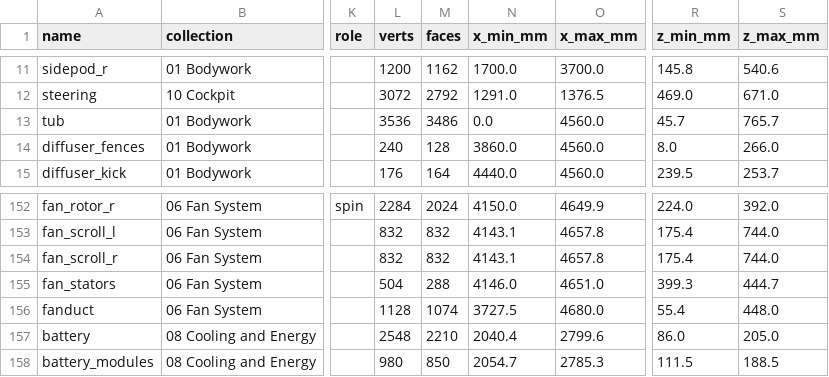
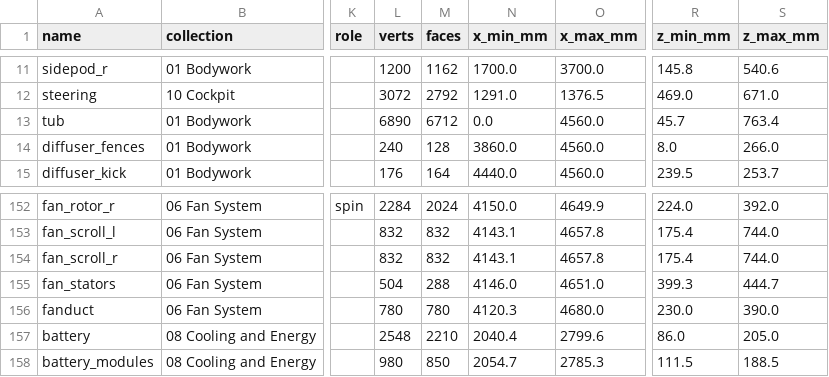
Before and after one commit to krabduke/aero-hypercar, a CSV file: build/parts.csv, drawn as a sheet; only a part is shown, gaps mark what is left out; the diff names each change by its address in the sheet, - before the commit and + after, or states it on an @@ line.

```diff
--- a/build/parts.csv
+++ b/build/parts.csv
-L13 (verts): 3536
+L13 (verts): 6890
-M13 (faces): 3486
+M13 (faces): 6712
-S13 (z_max_mm): 765.7
+S13 (z_max_mm): 763.4
-L156 (verts): 1128
+L156 (verts): 780
-M156 (faces): 1074
+M156 (faces): 780
-N156 (x_min_mm): 3727.5
+N156 (x_min_mm): 4120.3
-R156 (z_min_mm): 55.4
+R156 (z_min_mm): 230.0
-S156 (z_max_mm): 448.0
+S156 (z_max_mm): 390.0
```
Also changed, not shown: 4 other files.
